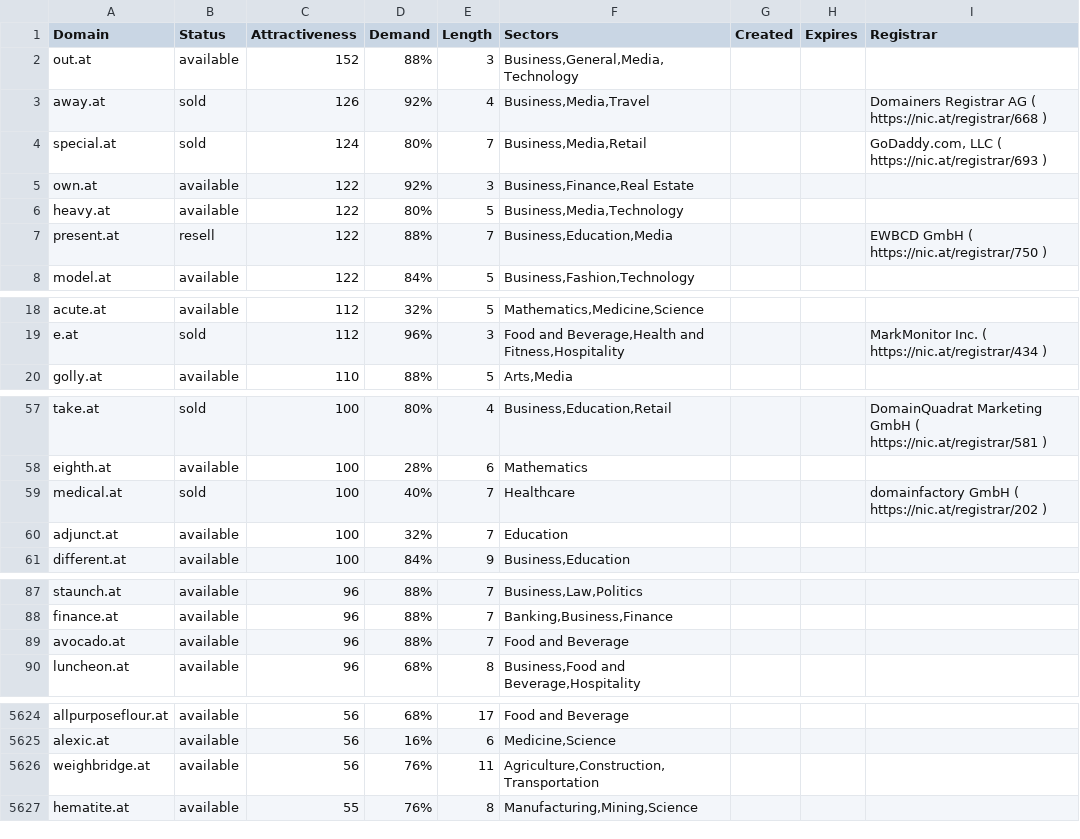
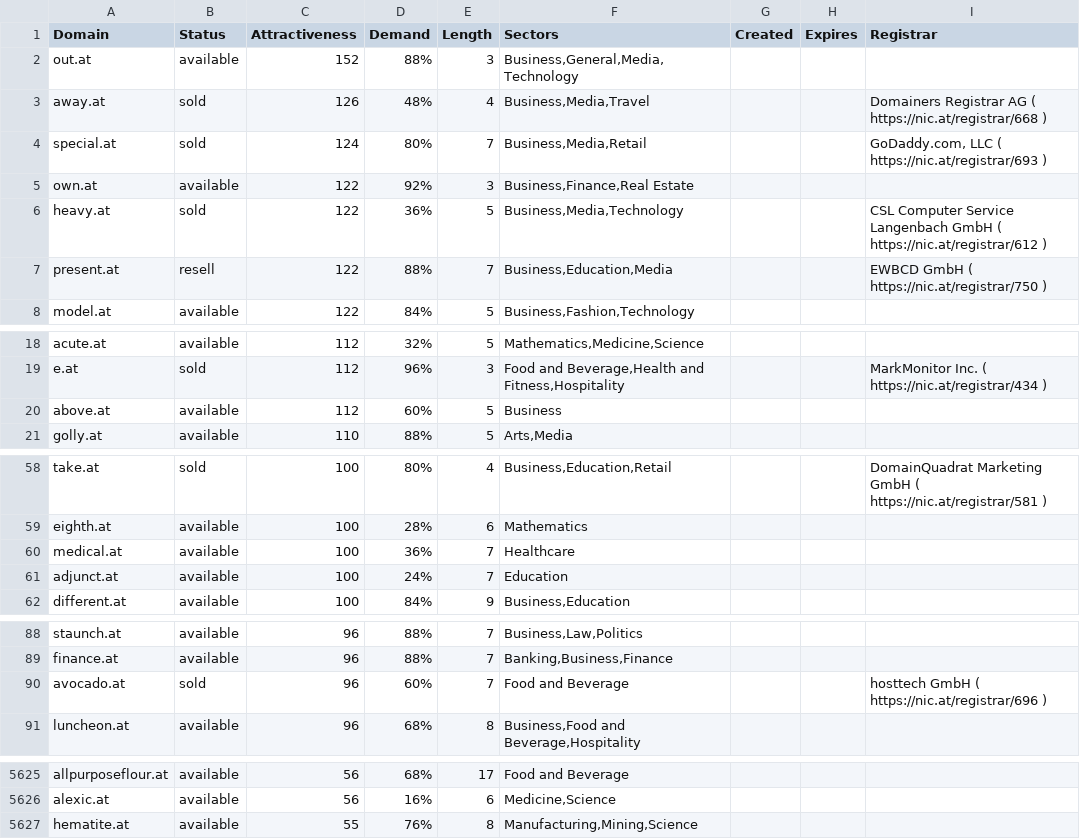
Before and after one commit to UniqueDomains/at-oneword-domains, a CSV file: at.csv, drawn as a sheet; only a part is shown, gaps mark what is left out; the diff covers the shown part only.

Commit message:
Domains update

```diff
--- a/at.csv
+++ b/at.csv
@@ -2,6 +2,6 @@ Domain,Status,Attractiveness,Demand,Length,Sectors,Created,Expires,Registrar
 out.at,available,152,88%,3,"Business,General,Media,Technology",,,
-away.at,sold,126,92%,4,"Business,Media,Travel",,,Domainers Registrar AG ( https://nic.at/registrar/668 )
+away.at,sold,126,48%,4,"Business,Media,Travel",,,Domainers Registrar AG ( https://nic.at/registrar/668 )
 special.at,sold,124,80%,7,"Business,Media,Retail",,,"GoDaddy.com, LLC ( https://nic.at/registrar/693 )"
 own.at,available,122,92%,3,"Business,Finance,Real Estate",,,
-heavy.at,available,122,80%,5,"Business,Media,Technology",,,
+heavy.at,sold,122,36%,5,"Business,Media,Technology",,,CSL Computer Service Langenbach GmbH ( https://nic.at/registrar/612 )
 present.at,resell,122,88%,7,"Business,Education,Media",,,EWBCD GmbH ( https://nic.at/registrar/750 )
@@ -19,2 +19,3 @@ acute.at,available,112,32%,5,"Mathematics,Medicine,Science",,,
 e.at,sold,112,96%,3,"Food and Beverage,Health and Fitness,Hospitality",,,MarkMonitor Inc. ( https://nic.at/registrar/434 )
+above.at,available,112,60%,5,Business,,,
 golly.at,available,110,88%,5,"Arts,Media",,,
@@ -58,4 +59,4 @@ take.at,sold,100,80%,4,"Business,Education,Retail",,,DomainQuadrat Marketing Gmb
 eighth.at,available,100,28%,6,Mathematics,,,
-medical.at,sold,100,40%,7,Healthcare,,,domainfactory GmbH ( https://nic.at/registrar/202 )
-adjunct.at,available,100,32%,7,Education,,,
+medical.at,available,100,36%,7,Healthcare,,,
+adjunct.at,available,100,24%,7,Education,,,
 different.at,available,100,84%,9,"Business,Education",,,
@@ -88,3 +89,3 @@ staunch.at,available,96,88%,7,"Business,Law,Politics",,,
 finance.at,available,96,88%,7,"Banking,Business,Finance",,,
-avocado.at,available,96,88%,7,Food and Beverage,,,
+avocado.at,sold,96,60%,7,Food and Beverage,,,hosttech GmbH ( https://nic.at/registrar/696 )
 luncheon.at,available,96,68%,8,"Business,Food and Beverage,Hospitality",,,
@@ -5625,3 +5626,2 @@ allpurposeflour.at,available,56,68%,17,Food and Beverage,,,
 alexic.at,available,56,16%,6,"Medicine,Science",,,
-weighbridge.at,available,56,76%,11,"Agriculture,Construction,Transportation",,,
 hematite.at,available,55,76%,8,"Manufacturing,Mining,Science",,,
```
Also changed, not shown: 115 edited cells elsewhere in this file, 2 other files.
